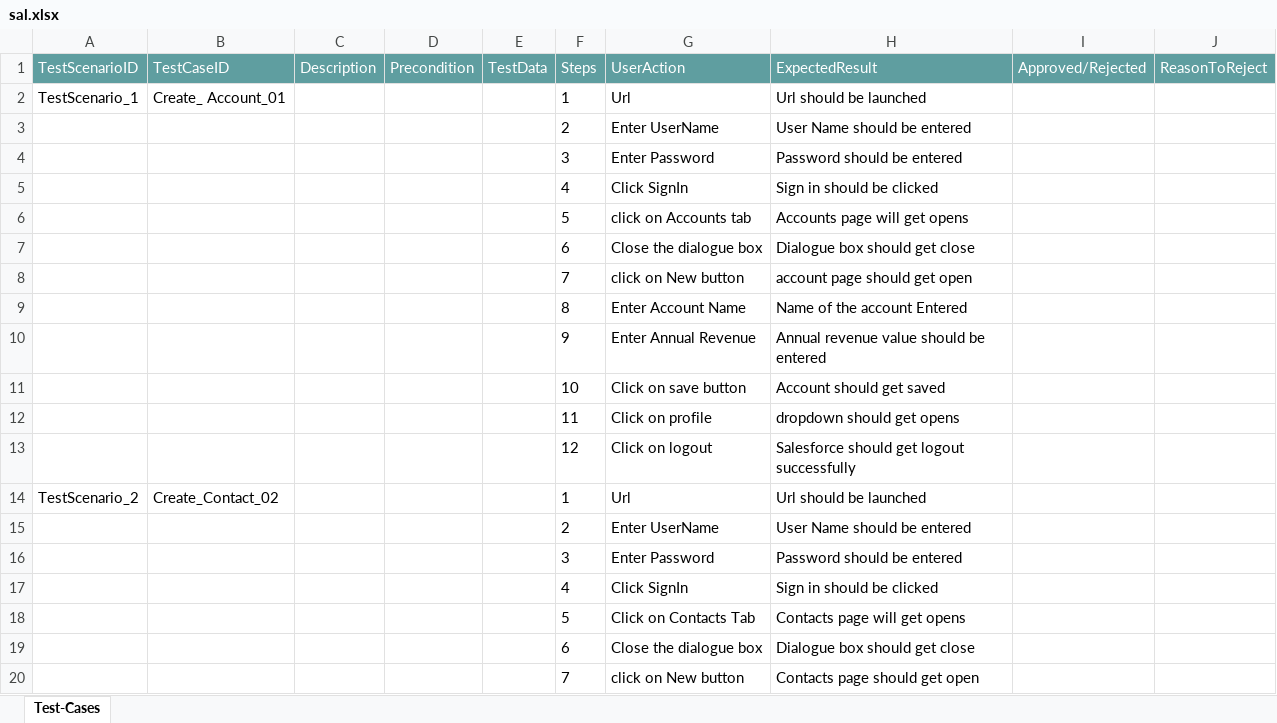
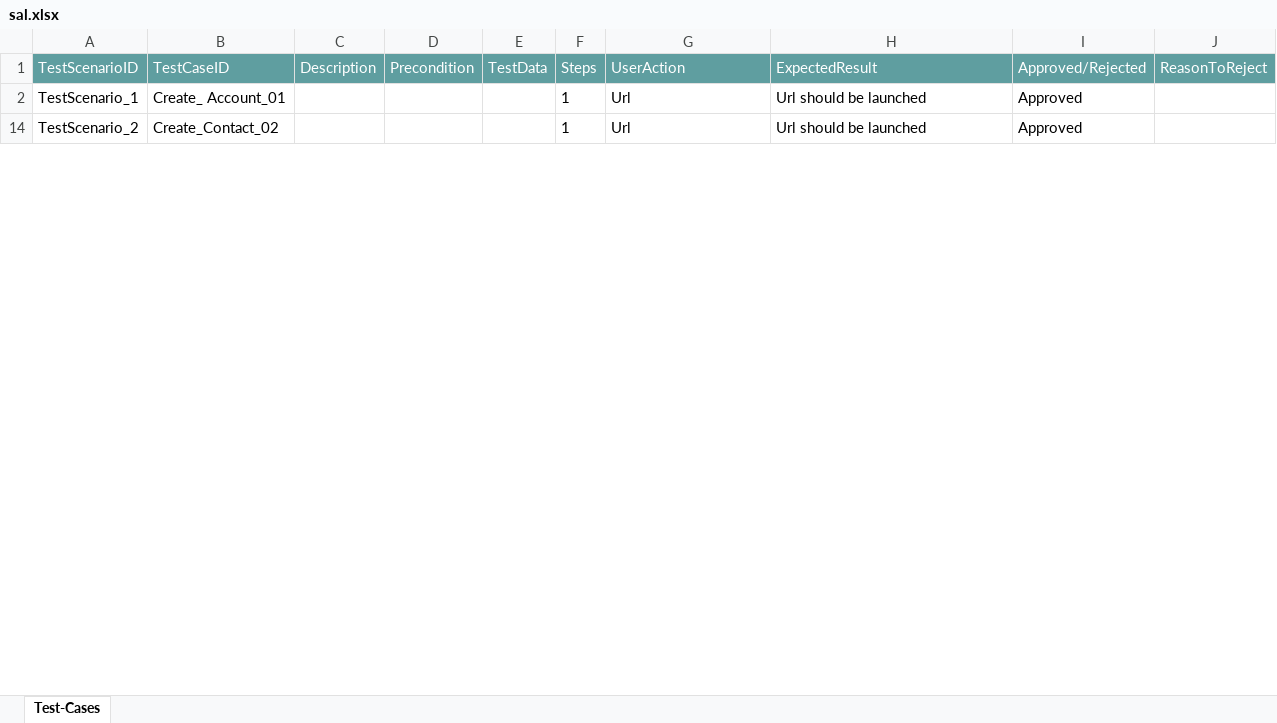
Before and after one commit to ShaikMohamedIrfan/SNAPTEST25, an Excel workbook: sal.xlsx, sheet Test-Cases, drawn as a sheet; only a part is shown; values as stored, in another font and other column widths than the file's, no borders; table styles not drawn; the diff covers the shown part only; the diff names each change by its address in the sheet, - before the commit and + after, or states it on an @@ line.

Commit message:
Update sal.xlsx

```diff
--- a/sal.xlsx (sheet Test-Cases)
+++ b/sal.xlsx (sheet Test-Cases)
-I2 (Approved/Rejected): (empty)
+I2 (Approved/Rejected): Approved
@@ row 3 hidden:  |  |  |  |  | 2 | Enter UserName | User Name should be entered @@
@@ row 4 hidden:  |  |  |  |  | 3 | Enter Password | Password should be entered @@
@@ row 5 hidden:  |  |  |  |  | 4 | Click SignIn | Sign in should be clicked @@
@@ row 6 hidden:  |  |  |  |  | 5 | click on Accounts tab | Accounts page will get opens @@
@@ row 7 hidden:  |  |  |  |  | 6 | Close the dialogue box | Dialogue box should get close @@
@@ row 8 hidden:  |  |  |  |  | 7 | click on New button | account page should get open @@
@@ row 9 hidden:  |  |  |  |  | 8 | Enter Account Name | Name of the account Entered @@
@@ row 10 hidden:  |  |  |  |  | 9 | Enter Annual Revenue | Annual revenue value should be entered @@
@@ row 11 hidden:  |  |  |  |  | 10 | Click on save button | Account should get saved @@
@@ row 12 hidden:  |  |  |  |  | 11 | Click on profile | dropdown should get opens @@
@@ row 13 hidden:  |  |  |  |  | 12 | Click on logout | Salesforce should get logout successfully @@
-I14 (Approved/Rejected): (empty)
+I14 (Approved/Rejected): Approved
@@ row 15 hidden:  |  |  |  |  | 2 | Enter UserName | User Name should be entered @@
@@ row 16 hidden:  |  |  |  |  | 3 | Enter Password | Password should be entered @@
@@ row 17 hidden:  |  |  |  |  | 4 | Click SignIn | Sign in should be clicked @@
@@ row 18 hidden:  |  |  |  |  | 5 | Click on Contacts Tab | Contacts page will get opens @@
@@ row 19 hidden:  |  |  |  |  | 6 | Close the dialogue box | Dialogue box should get close @@
@@ row 20 hidden:  |  |  |  |  | 7 | click on New button | Contacts page should get open @@
```
Also changed, not shown: 64 hidden or unhidden rows and 5 edited cells elsewhere in this sheet.
